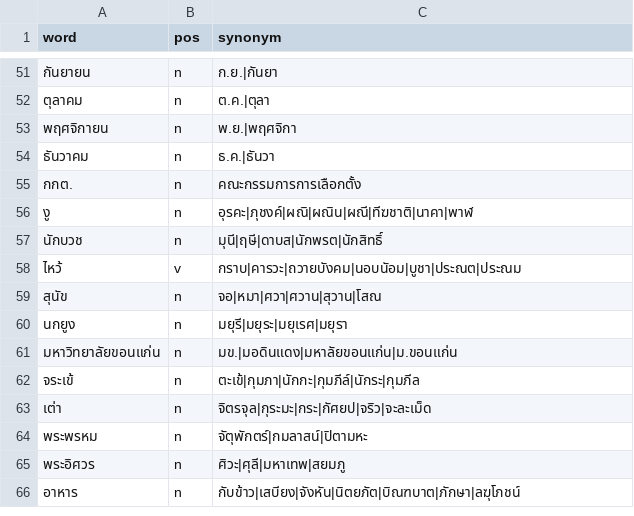
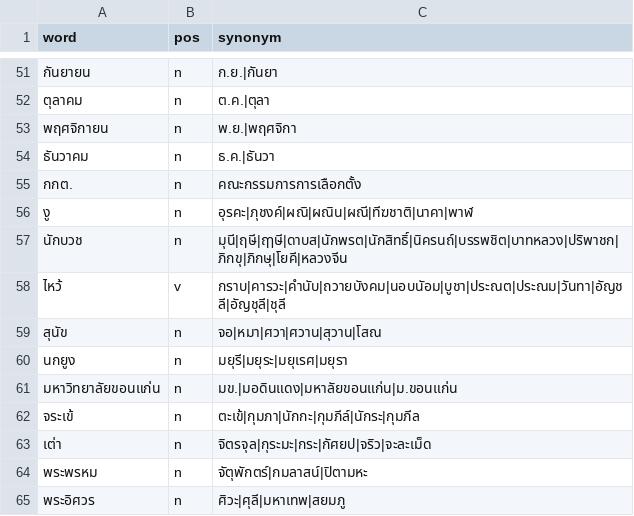
Before and after one commit to PyThaiNLP/thai-synonym, a CSV file: data.csv, drawn as a sheet; only a part is shown, gaps mark what is left out; the shorter side is filled out with more unchanged rows.

Commit message:
data.csv: Add term.
- 'นักบวช', 'ไหว้': Add terms.

```diff
--- a/data.csv
+++ b/data.csv
@@ -56,4 +56,4 @@ word,pos,synonym
 งู,n,อุรคะ|ภุชงค์|ผณิ|ผณิน|ผณี|ทีฆชาติ|นาคา|พาฬ
-นักบวช,n,มุนี|ฤษี|ดาบส|นักพรต|นักสิทธิ์
-ไหว้,v,กราบ|คารวะ|ถวายบังคม|นอบนัอม|บูชา|ประณต|ประณม
+นักบวช,n,มุนี|ฤษี|ฤๅษี|ดาบส|นักพรต|นักสิทธิ์|นิครนถ์|บรรพชิต|บาทหลวง|ปริพาชก|ภิกขุ|ภิกษุ|โยคี|หลวงจีน
+ไหว้,v,กราบ|คารวะ|คำนับ|ถวายบังคม|นอบนัอม|บูชา|ประณต|ประณม|วันทา|อัญชลี|อัญชุลี|ชุลี
 สุนัข,n,จอ|หมา|ศวา|ศวาน|สุวาน|โสณ
```
